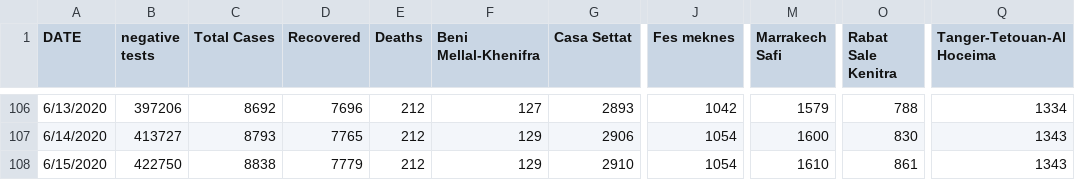
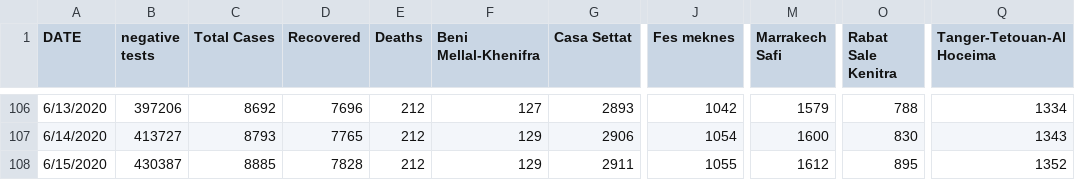
Before and after one commit to ELouardigui/covid_19_data, a CSV file: covid_morocco_data.csv, drawn as a sheet; only a part is shown, gaps mark what is left out; the diff names each change by its address in the sheet, - before the commit and + after, or states it on an @@ line.

Commit message:
new update

```diff
--- a/covid_morocco_data.csv
+++ b/covid_morocco_data.csv
-B108 (negative tests): 422750
+B108 (negative tests): 430387
-C108 (Total Cases): 8838
+C108 (Total Cases): 8885
-D108 (Recovered): 7779
+D108 (Recovered): 7828
-G108 (Casa Settat): 2910
+G108 (Casa Settat): 2911
-J108 (Fes meknes): 1054
+J108 (Fes meknes): 1055
-M108 (Marrakech Safi): 1610
+M108 (Marrakech Safi): 1612
-O108 (Rabat Sale Kenitra): 861
+O108 (Rabat Sale Kenitra): 895
-Q108 (Tanger-Tetouan-Al Hoceima): 1343
+Q108 (Tanger-Tetouan-Al Hoceima): 1352
```
